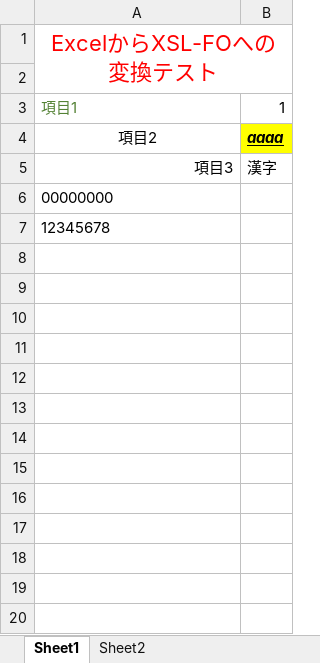
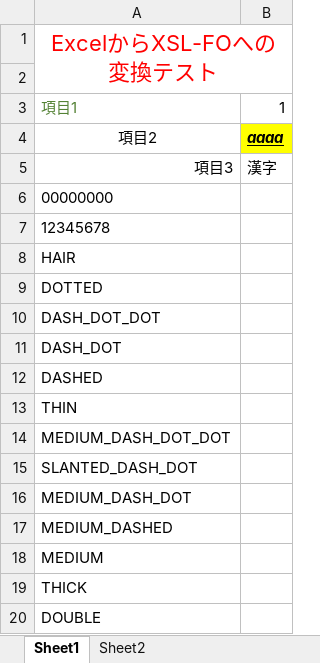
Before and after one commit to takayanagi2087/ExcelToXSLFO, an Excel workbook: data/aaa2.xlsx, sheet Sheet1, drawn as a sheet; values as stored, in another font and other column widths than the file's, no borders; the diff names each change by its address in the sheet, - before the commit and + after, or states it on an @@ line.

```diff
--- a/data/aaa2.xlsx (sheet Sheet1)
+++ b/data/aaa2.xlsx (sheet Sheet1)
+row 8: HAIR
+row 9: DOTTED
+row 10: DASH_DOT_DOT
+row 11: DASH_DOT
+row 12: DASHED
+row 13: THIN
+row 14: MEDIUM_DASH_DOT_DOT
+row 15: SLANTED_DASH_DOT
+row 16: MEDIUM_DASH_DOT
+row 17: MEDIUM_DASHED
+row 18: MEDIUM
+row 19: THICK
+row 20: DOUBLE
```
Also changed, not shown: 2 other files.
